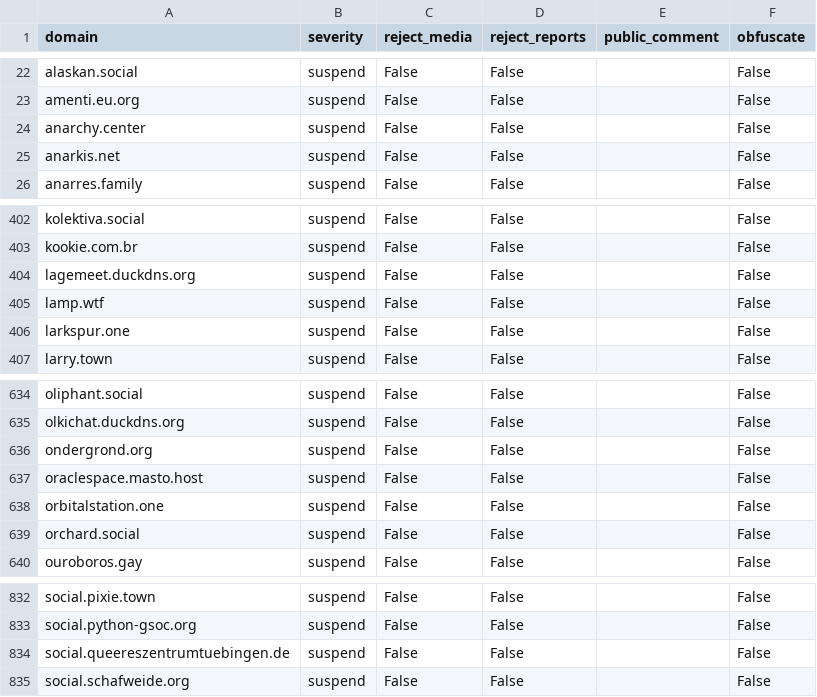
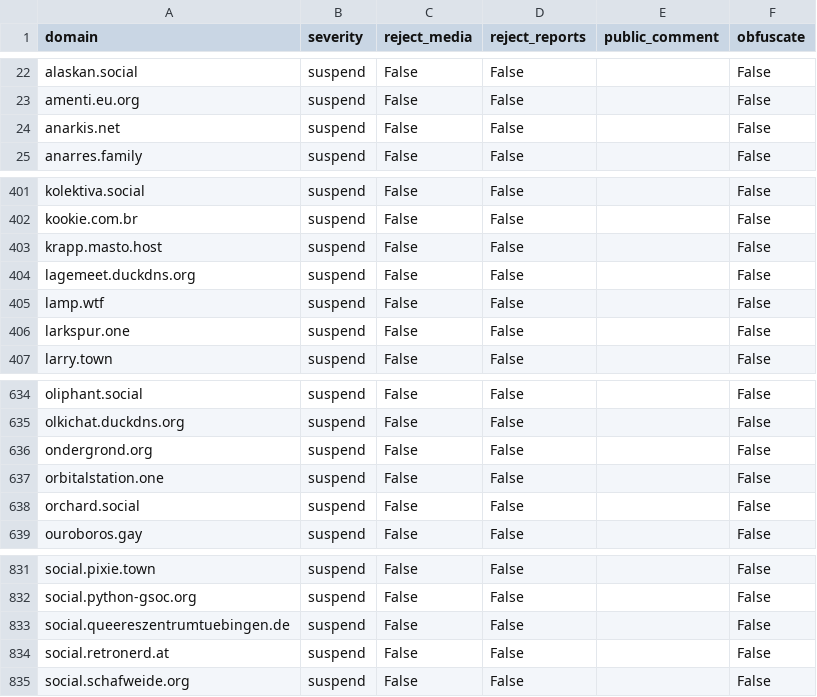
Before and after one commit to kromonos/fedi-health, a CSV file: _unified_tier3_blocklist.csv, drawn as a sheet; only a part is shown, gaps mark what is left out.

```diff
--- a/_unified_tier3_blocklist.csv
+++ b/_unified_tier3_blocklist.csv
@@ -23,3 +23,2 @@ alaskan.social,suspend,False,False,,False
 amenti.eu.org,suspend,False,False,,False
-anarchy.center,suspend,False,False,,False
 anarkis.net,suspend,False,False,,False
@@ -403,2 +402,3 @@ kolektiva.social,suspend,False,False,,False
 kookie.com.br,suspend,False,False,,False
+krapp.masto.host,suspend,False,False,,False
 lagemeet.duckdns.org,suspend,False,False,,False
@@ -636,3 +636,2 @@ olkichat.duckdns.org,suspend,False,False,,False
 ondergrond.org,suspend,False,False,,False
-oraclespace.masto.host,suspend,False,False,,False
 orbitalstation.one,suspend,False,False,,False
@@ -834,2 +833,3 @@ social.python-gsoc.org,suspend,False,False,,False
 social.queereszentrumtuebingen.de,suspend,False,False,,False
+social.retronerd.at,suspend,False,False,,False
 social.schafweide.org,suspend,False,False,,False
```
Also changed, not shown: _unified_tier1_blocklist.csv, _unified_tier2_blocklist.csv.
